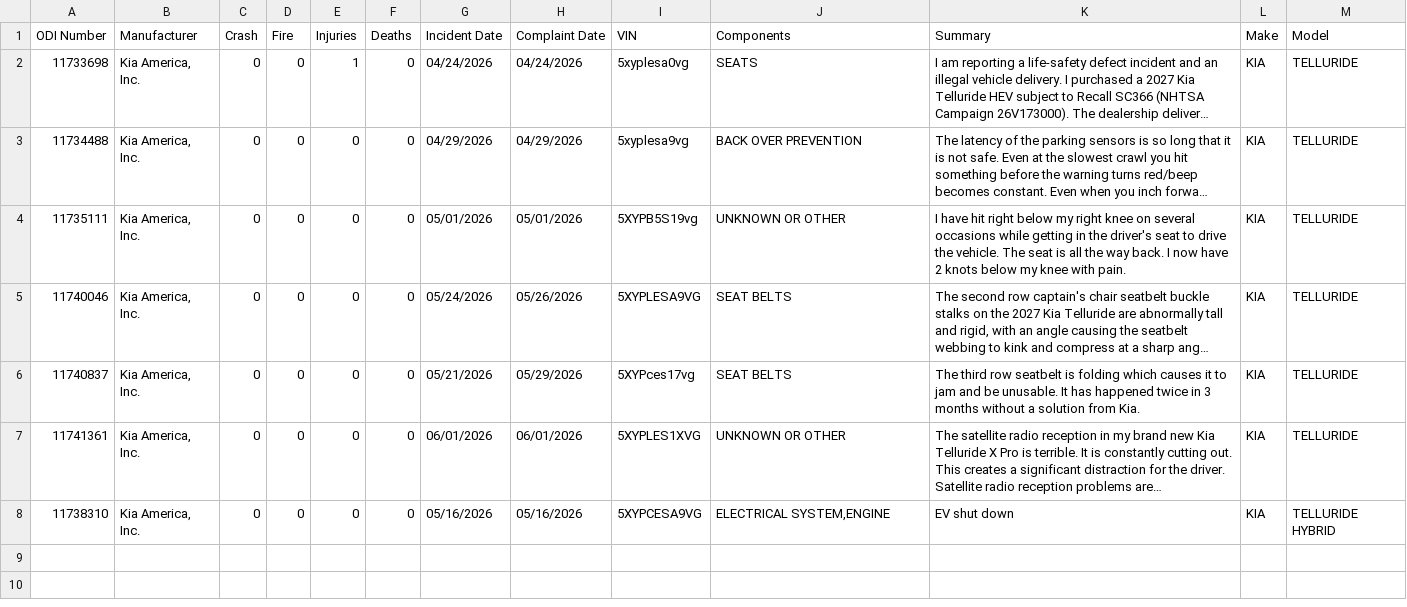
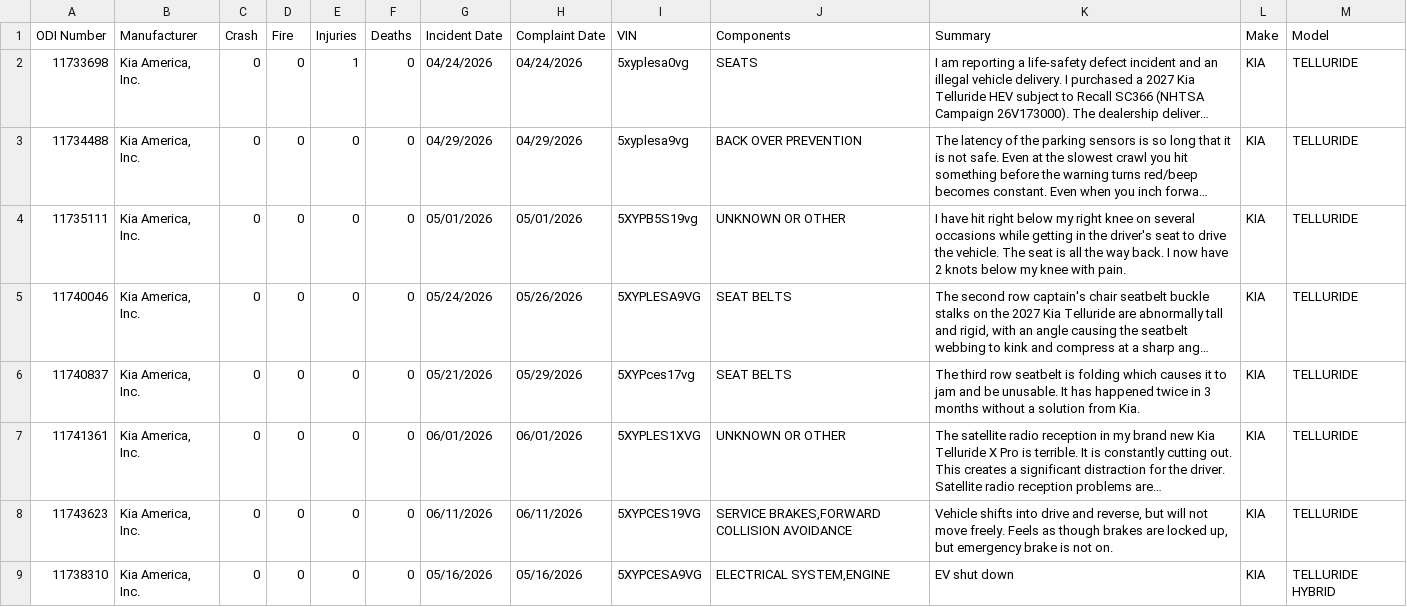
Before and after one commit to flotwig/nhtsa-data, a CSV file: complaints/complaints_2027.csv, drawn as a sheet; long unchanged cells end in …; the diff names each change by its address in the sheet, - before the commit and + after, or states it on an @@ line.

```diff
--- a/complaints/complaints_2027.csv
+++ b/complaints/complaints_2027.csv
+row 8: 11743623 | Kia America, Inc. | 0 | 0 | 0 | 0 | 06/11/2026 | 06/11/2026 | 5XYPCES19VG | SERVICE BRAKES,FORWARD COLLISION AVOIDANCE | Vehicle shifts into drive and reverse, but will not move freely. Feels as though brakes are locked up, but emergency brake is not on. | KIA | TELLURIDE
```
Also changed, not shown: 7 other files.
